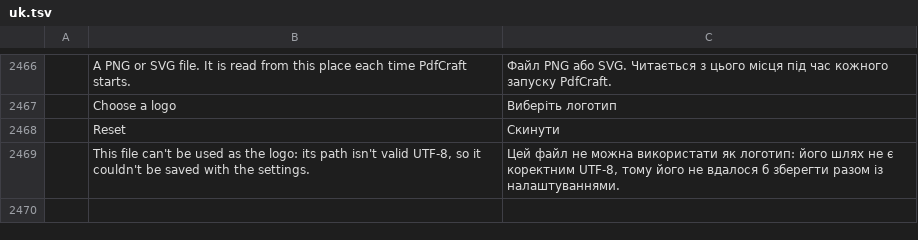
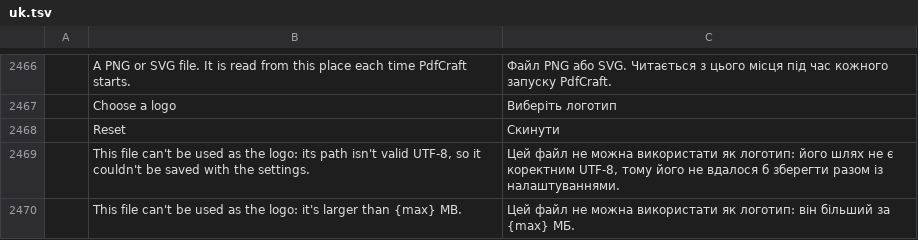
Before and after one commit to OddTony/clone.pdfcraft, a TSV file: crates/ui-egui/src/i18n/uk.tsv, drawn as a sheet; only a part is shown, gaps mark what is left out; the diff names each change by its address in the sheet, - before the commit and + after, or states it on an @@ line.

```diff
--- a/crates/ui-egui/src/i18n/uk.tsv
+++ b/crates/ui-egui/src/i18n/uk.tsv
+row 2470:  | This file can't be used as the logo: it's larger than {max} MB. | Цей файл не можна використати як логотип: він більший за {max} МБ.
```
Also changed, not shown: crates/ui-egui/src/i18n/bg.tsv, crates/ui-egui/src/i18n/el.tsv, 21 other files.
